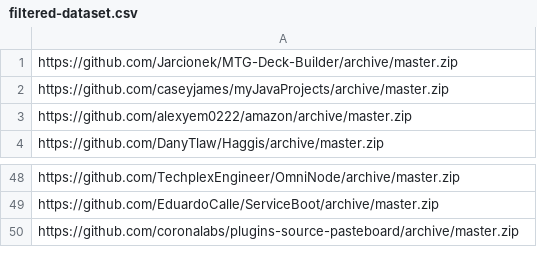
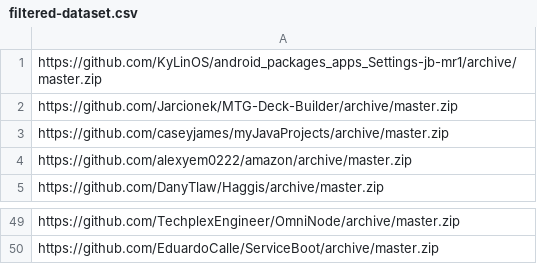
Before and after one commit to unl-pal/argv-transformer, a CSV file: filtered-dataset.csv, drawn as a sheet; only a part is shown, gaps mark what is left out.

```diff
--- a/filtered-dataset.csv
+++ b/filtered-dataset.csv
@@ -1 +1,2 @@
+https://github.com/KyLinOS/android_packages_apps_Settings-jb-mr1/archive/master.zip,
 https://github.com/Jarcionek/MTG-Deck-Builder/archive/master.zip,
@@ -49,2 +50 @@ https://github.com/TechplexEngineer/OmniNode/archive/master.zip,
 https://github.com/EduardoCalle/ServiceBoot/archive/master.zip,
-https://github.com/coronalabs/plugins-source-pasteboard/archive/master.zip,
```
Also changed, not shown: 3 other files.
